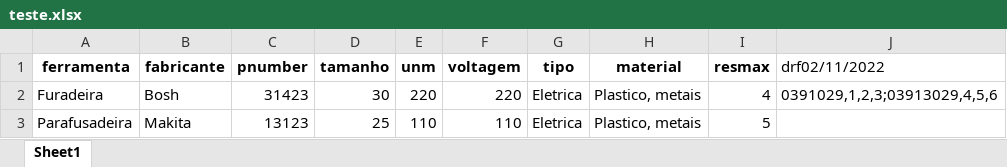
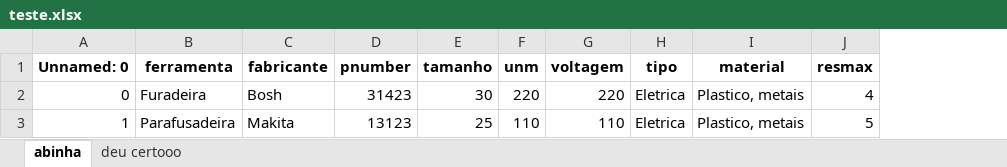
Before and after one commit to Leandro-Lottermann/ferramentaria, an Excel workbook: teste.xlsx, sheet abinha, drawn as a sheet; values as stored, in another font and other column widths than the file's, no borders; removed rows and columns are numbered as before the commit, all else as after; the diff names each change by its address in the sheet, - before the commit and + after, or states it on an @@ line.

```diff
--- a/teste.xlsx (sheet abinha)
+++ b/teste.xlsx (sheet abinha)
-sheet tab: Sheet1
+sheet tab: abinha
+sheet tab: deu certooo
+column A (Unnamed: 0), rows 2-3: 0 | 1
-column J (drf02/11/2022), row 2: 0391029,1,2,3;03913029,4,5,6
```
Also changed, not shown: 1 other file.
